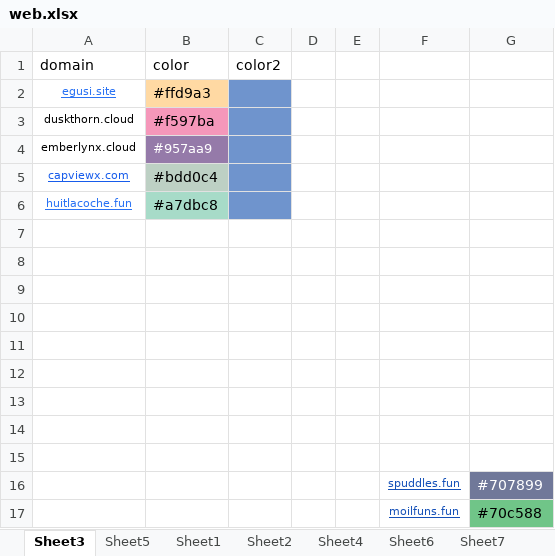
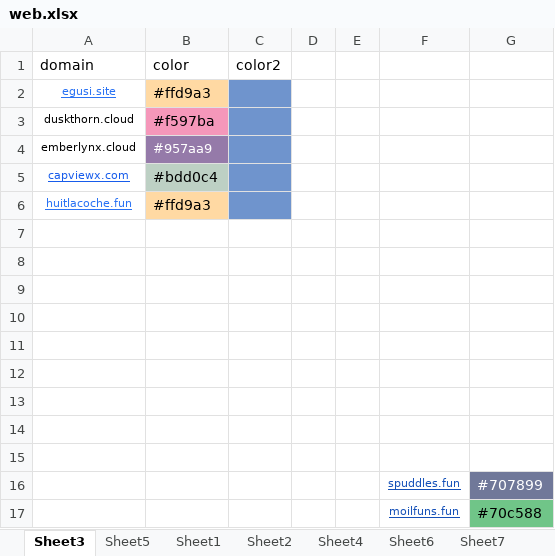
Before and after one commit to nowmobi/projectInfo, an Excel workbook: new-info40/web.xlsx, sheet Sheet3, drawn as a sheet; values as stored, in another font and other column widths than the file's, no borders; the diff names each change by its address in the sheet, - before the commit and + after, or states it on an @@ line.

```diff
--- a/new-info40/web.xlsx (sheet Sheet3)
+++ b/new-info40/web.xlsx (sheet Sheet3)
-B6 (color): #a7dbc8
+B6 (color): #ffd9a3
-B6 fill: #A7DBC8
+B6 fill: #FFD9A3
```
Also changed, not shown: 6 other files.
